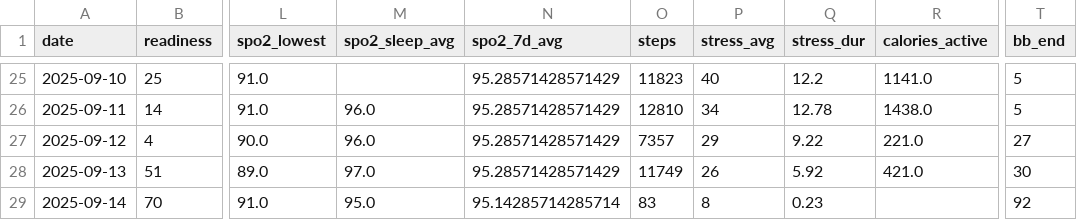
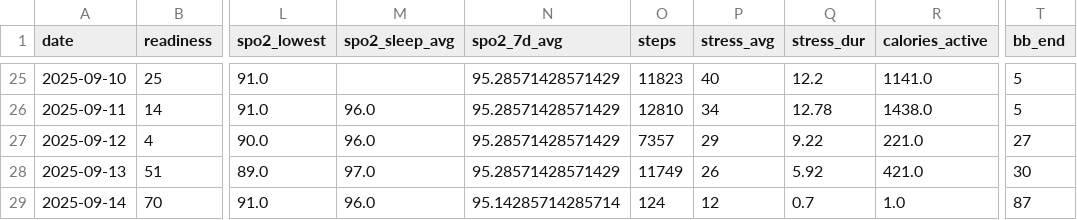
Before and after one commit to tijuanajack/garmin-health-data, a CSV file: latest_summary.csv, drawn as a sheet; only a part is shown, gaps mark what is left out; the diff names each change by its address in the sheet, - before the commit and + after, or states it on an @@ line.

```diff
--- a/latest_summary.csv
+++ b/latest_summary.csv
-M29 (spo2_sleep_avg): 95.0
+M29 (spo2_sleep_avg): 96.0
-O29 (steps): 83
+O29 (steps): 124
-P29 (stress_avg): 8
+P29 (stress_avg): 12
-Q29 (stress_dur): 0.23
+Q29 (stress_dur): 0.7
-R29 (calories_active): (empty)
+R29 (calories_active): 1.0
-T29 (bb_end): 92
+T29 (bb_end): 87
```
